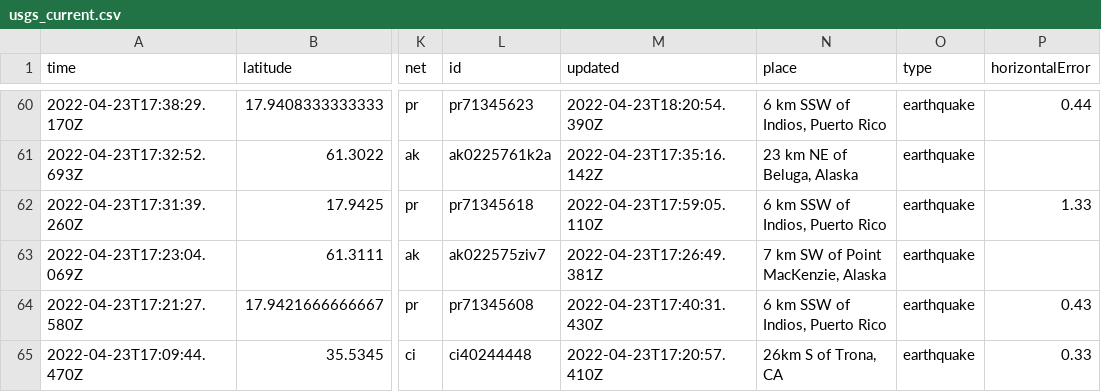
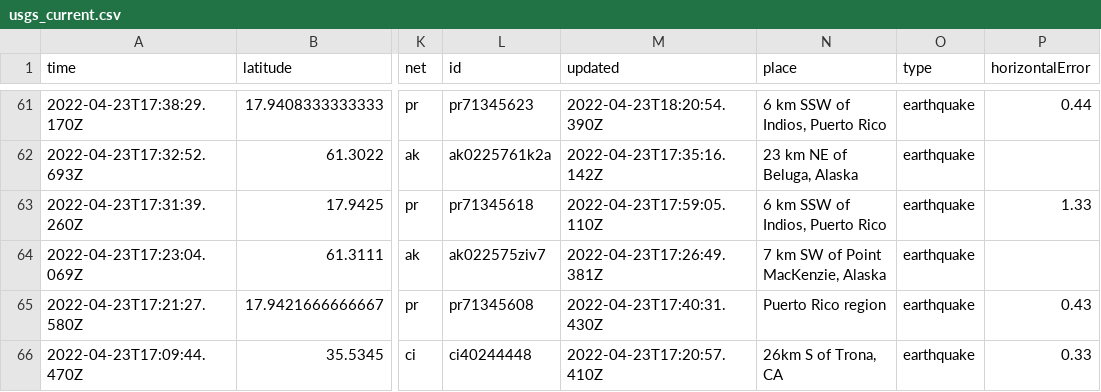
Before and after one commit to LauriNuoska/NICARharjoitus, a CSV file: usgs_current.csv, drawn as a sheet; only a part is shown, gaps mark what is left out; addresses are those after the commit; the diff covers the shown part only; the diff names each change by its address in the sheet, - before the commit and + after, or states it on an @@ line.

```diff
--- a/usgs_current.csv
+++ b/usgs_current.csv
-N65 (place): 6 km SSW of Indios, Puerto Rico
+N65 (place): Puerto Rico region
```
Also changed, not shown: 1 added row and 12 edited cells elsewhere in this file, 1 other file.
